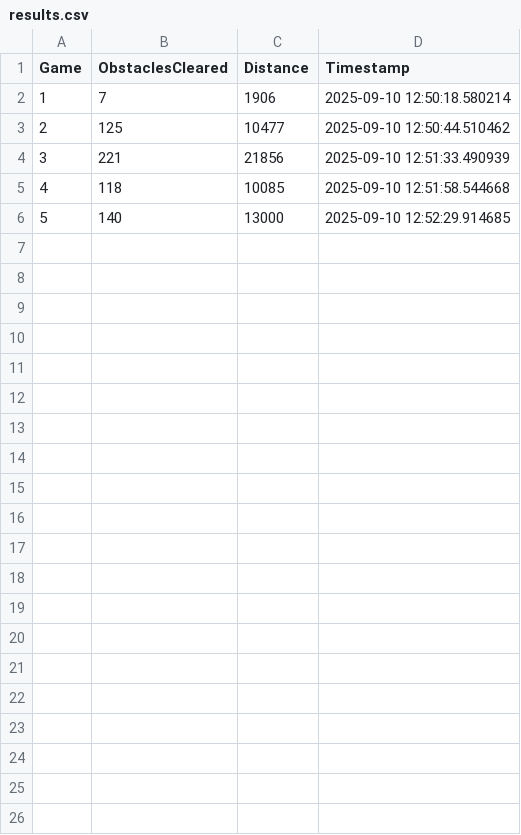
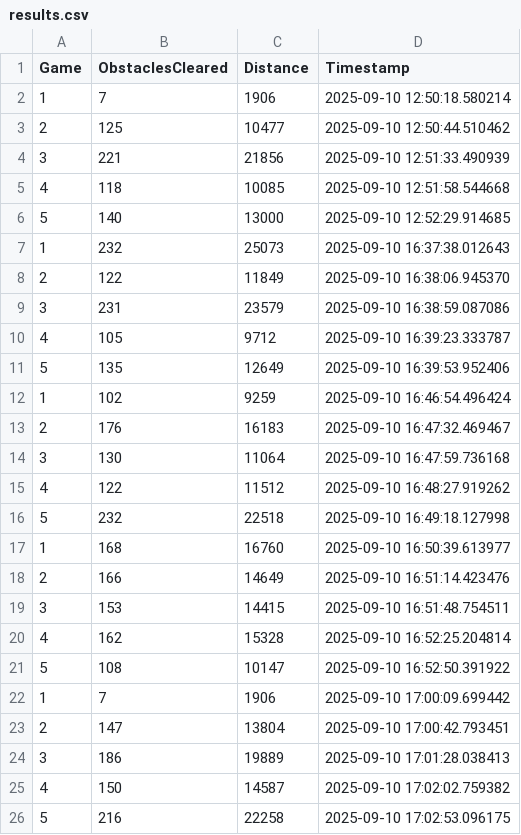
Before and after one commit to Michal821/Dino-bot, a CSV file: results.csv, drawn as a sheet.

```diff
--- a/results.csv
+++ b/results.csv
@@ -6 +6,21 @@ Game,ObstaclesCleared,Distance,Timestamp
 5,140,13000,2025-09-10 12:52:29.914685
+1,232,25073,2025-09-10 16:37:38.012643
+2,122,11849,2025-09-10 16:38:06.945370
+3,231,23579,2025-09-10 16:38:59.087086
+4,105,9712,2025-09-10 16:39:23.333787
+5,135,12649,2025-09-10 16:39:53.952406
+1,102,9259,2025-09-10 16:46:54.496424
+2,176,16183,2025-09-10 16:47:32.469467
+3,130,11064,2025-09-10 16:47:59.736168
+4,122,11512,2025-09-10 16:48:27.919262
+5,232,22518,2025-09-10 16:49:18.127998
+1,168,16760,2025-09-10 16:50:39.613977
+2,166,14649,2025-09-10 16:51:14.423476
+3,153,14415,2025-09-10 16:51:48.754511
+4,162,15328,2025-09-10 16:52:25.204814
+5,108,10147,2025-09-10 16:52:50.391922
+1,7,1906,2025-09-10 17:00:09.699442
+2,147,13804,2025-09-10 17:00:42.793451
+3,186,19889,2025-09-10 17:01:28.038413
+4,150,14587,2025-09-10 17:02:02.759382
+5,216,22258,2025-09-10 17:02:53.096175
```
Also changed, not shown: 8 other files.
